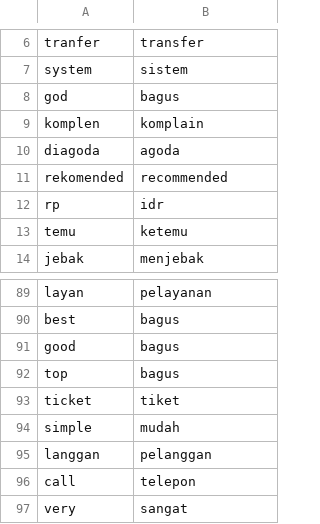
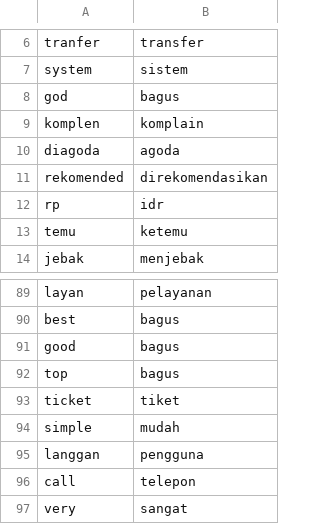
Before and after one commit to laurentiaalyssa/Data, a CSV file: corpus_tambahan.csv, drawn as a sheet; only a part is shown, gaps mark what is left out; the diff covers the shown part only.

```diff
--- a/corpus_tambahan.csv
+++ b/corpus_tambahan.csv
@@ -10,3 +10,3 @@ komplen;komplain
 diagoda;agoda
-rekomended;recommended
+rekomended;direkomendasikan
 rp;idr
@@ -94,3 +94,3 @@ ticket;tiket
 simple;mudah
-langgan;pelanggan
+langgan;pengguna
 call;telepon
```
Also changed, not shown: 36 added rows elsewhere in this file.
